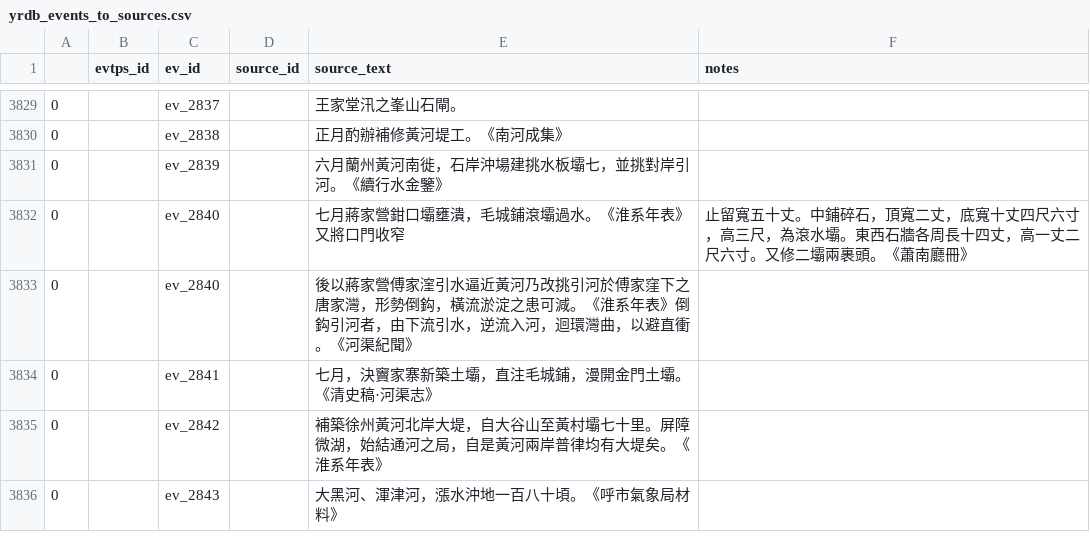
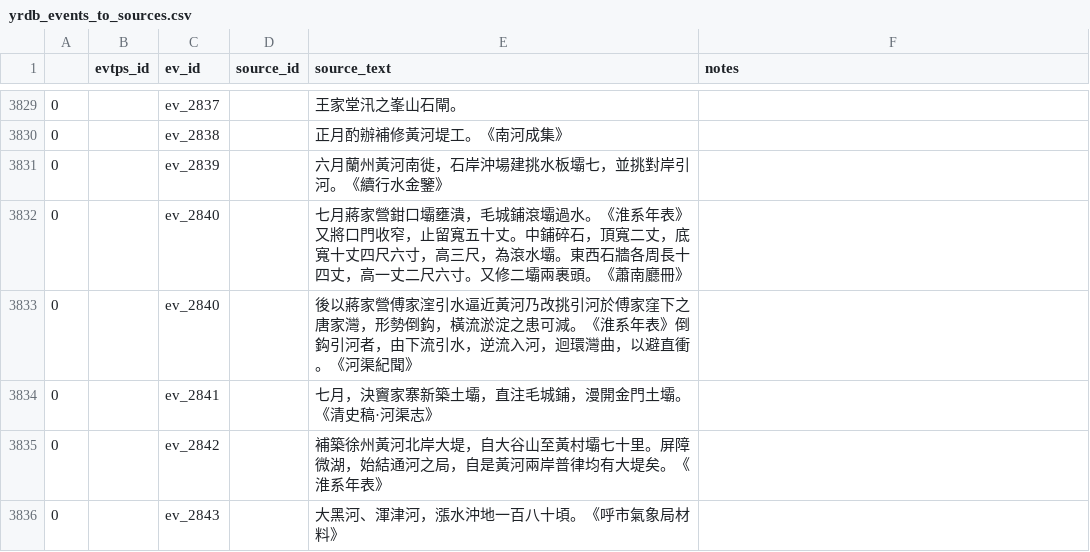
Before and after one commit to YellowRiverDatabase/geodata, a CSV file: relational-datadata/yrdb_events_to_sources.csv, drawn as a sheet; only a part is shown, gaps mark what is left out.

Commit message:
Update yrdb_events_to_sources.csv
fix comma in line 3832

```diff
--- a/relational-datadata/yrdb_events_to_sources.csv
+++ b/relational-datadata/yrdb_events_to_sources.csv
@@ -3831,3 +3831,3 @@
 0,,ev_2839,,六月蘭州黃河南徙，石岸沖場建挑水板壩七，並挑對岸引河。《續行水金鑒》,
-0,,ev_2840,,七月蔣家營鉗口壩壅潰，毛城鋪滾壩過水。《淮系年表》又將口門收窄,止留寬五十丈。中鋪碎石，頂寬二丈，底寬十丈四尺六寸，高三尺，為滾水壩。東西石牆各周長十四丈，高一丈二尺六寸。又修二壩兩裹頭。《蕭南廳冊》,
+0,,ev_2840,,七月蔣家營鉗口壩壅潰，毛城鋪滾壩過水。《淮系年表》又將口門收窄，止留寬五十丈。中鋪碎石，頂寬二丈，底寬十丈四尺六寸，高三尺，為滾水壩。東西石牆各周長十四丈，高一丈二尺六寸。又修二壩兩裹頭。《蕭南廳冊》,
 0,,ev_2840,,後以蔣家營傅家漥引水逼近黃河乃改挑引河於傅家窪下之唐家灣，形勢倒鈎，橫流淤淀之患可減。《淮系年表》倒鈎引河者，由下流引水，逆流入河，迴環灣曲，以避直衝。《河渠紀聞》,
```
